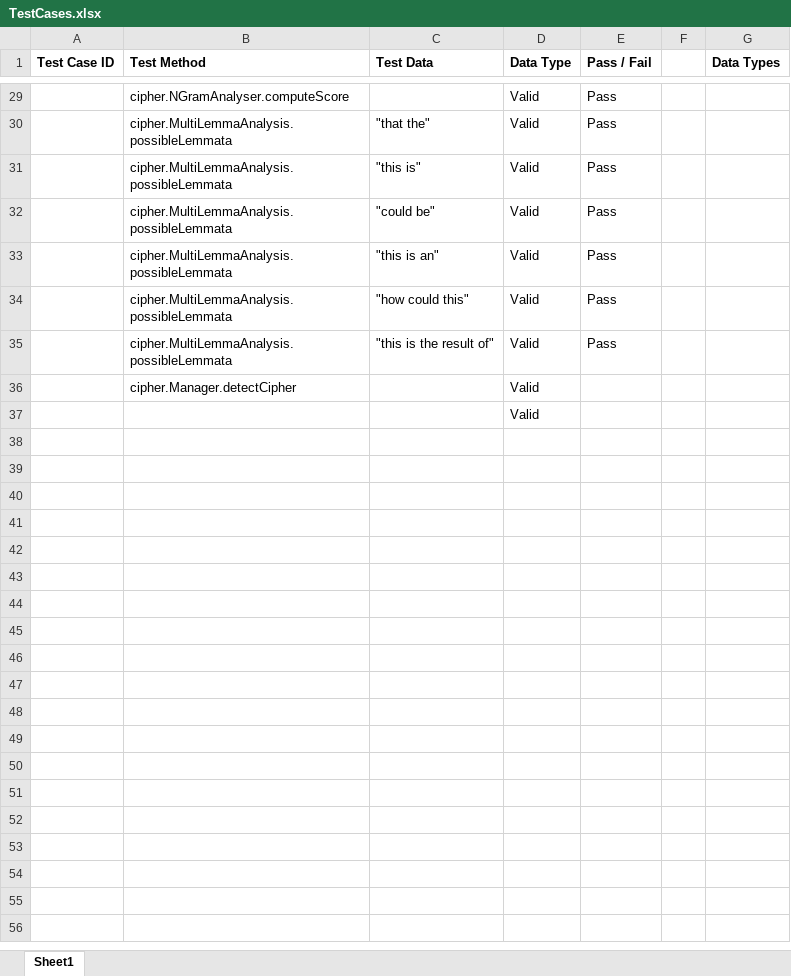
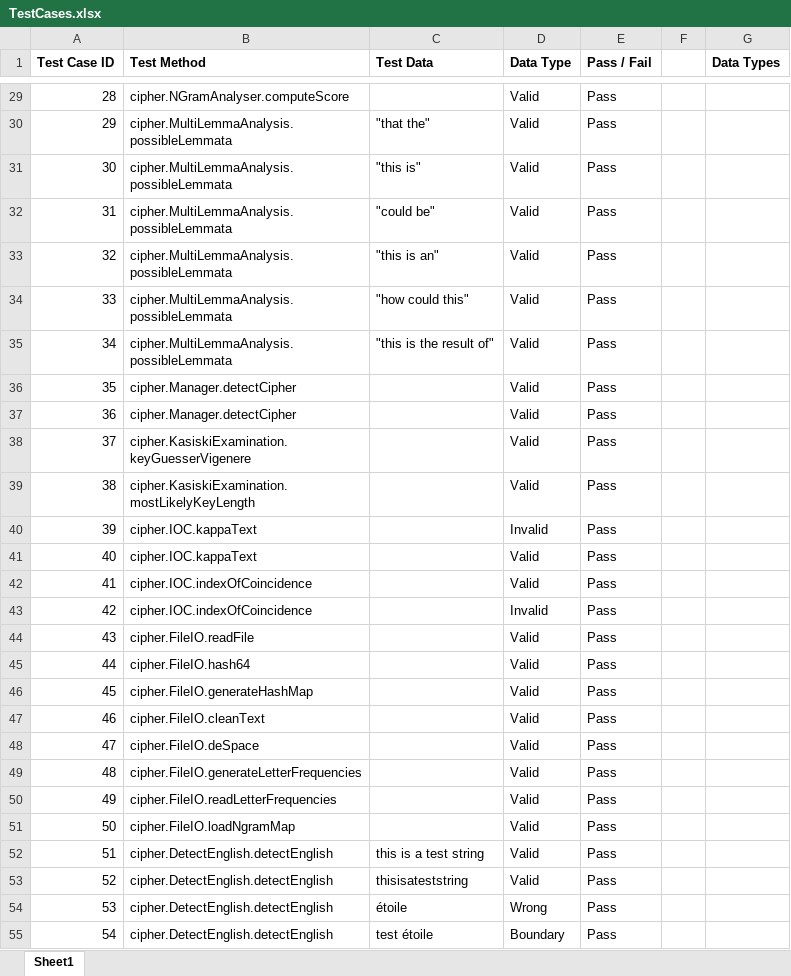
Before and after one commit to bridges-wood/Cipherism, an Excel workbook: TestCases.xlsx, sheet Sheet1, drawn as a sheet; only a part is shown, gaps mark what is left out; values as stored, in another font and other column widths than the file's, no borders; conditional formats not drawn; removed rows and columns are numbered as before the commit, all else as after; the diff covers the shown part only; the diff names each change by its address in the sheet, - before the commit and + after, or states it on an @@ line.

Commit message:
Changes to test cases.

```diff
--- a/TestCases.xlsx (sheet Sheet1)
+++ b/TestCases.xlsx (sheet Sheet1)
-A29 (Test Case ID): (empty)
+A29 (Test Case ID): 28
-A30 (Test Case ID): (empty)
+A30 (Test Case ID): 29
-A31 (Test Case ID): (empty)
+A31 (Test Case ID): 30
-A32 (Test Case ID): (empty)
+A32 (Test Case ID): 31
-A33 (Test Case ID): (empty)
+A33 (Test Case ID): 32
-A34 (Test Case ID): (empty)
+A34 (Test Case ID): 33
-A35 (Test Case ID): (empty)
+A35 (Test Case ID): 34
-A36 (Test Case ID): (empty)
+A36 (Test Case ID): 35
-E36 (Pass / Fail): (empty)
+E36 (Pass / Fail): Pass
-row 37:  |  |  | Valid
+row 37: 36 | cipher.Manager.detectCipher |  | Valid | Pass
+row 38: 37 | cipher.KasiskiExamination.keyGuesserVigenere |  | Valid | Pass
+row 39: 38 | cipher.KasiskiExamination.mostLikelyKeyLength |  | Valid | Pass
+row 40: 39 | cipher.IOC.kappaText |  | Invalid | Pass
+row 41: 40 | cipher.IOC.kappaText |  | Valid | Pass
+row 42: 41 | cipher.IOC.indexOfCoincidence |  | Valid | Pass
+row 43: 42 | cipher.IOC.indexOfCoincidence |  | Invalid | Pass
+row 44: 43 | cipher.FileIO.readFile |  | Valid | Pass
+row 45: 44 | cipher.FileIO.hash64 |  | Valid | Pass
+row 46: 45 | cipher.FileIO.generateHashMap |  | Valid | Pass
+row 47: 46 | cipher.FileIO.cleanText |  | Valid | Pass
+row 48: 47 | cipher.FileIO.deSpace |  | Valid | Pass
+row 49: 48 | cipher.FileIO.generateLetterFrequencies |  | Valid | Pass
+row 50: 49 | cipher.FileIO.readLetterFrequencies |  | Valid | Pass
+row 51: 50 | cipher.FileIO.loadNgramMap |  | Valid | Pass
+row 52: 51 | cipher.DetectEnglish.detectEnglish | this is a test string | Valid | Pass
+row 53: 52 | cipher.DetectEnglish.detectEnglish | thisisateststring | Valid | Pass
+row 54: 53 | cipher.DetectEnglish.detectEnglish | étoile | Wrong | Pass
+row 55: 54 | cipher.DetectEnglish.detectEnglish | test étoile | Boundary | Pass
```
Also changed, not shown: 18 added rows and 26 edited cells elsewhere in this sheet.
